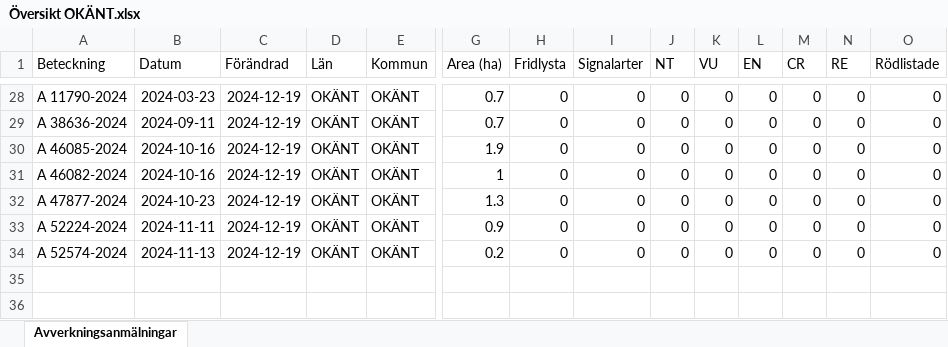
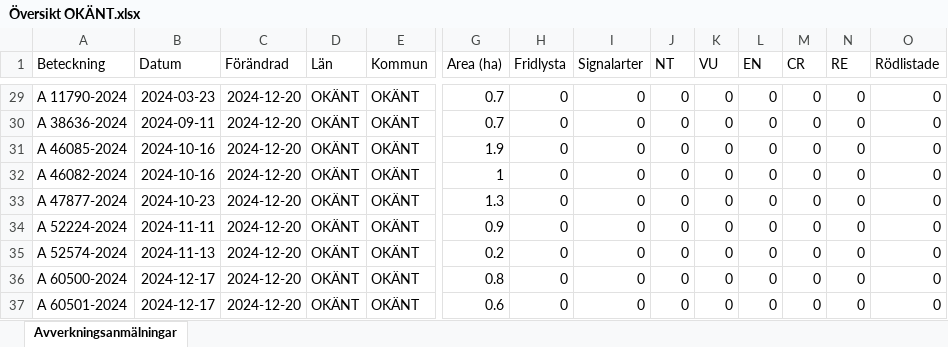
Before and after one commit to klasma/Logging_0000, an Excel workbook: Översikt OKÄNT.xlsx, sheet Avverkningsanmälningar, drawn as a sheet; only a part is shown, gaps mark what is left out; values as stored, in another font and other column widths than the file's, no borders; addresses are those after the commit; rows hold the shown columns only; the diff covers the shown part only; the diff names each change by its address in the sheet, - before the commit and + after, or states it on an @@ line.

```diff
--- a/Översikt OKÄNT.xlsx (sheet Avverkningsanmälningar)
+++ b/Översikt OKÄNT.xlsx (sheet Avverkningsanmälningar)
-C29:C35 (Förändrad): 2024-12-19
+C29:C35 (Förändrad): 2024-12-20
+row 36: A 60500-2024 | 2024-12-17 | 2024-12-20 | OKÄNT | OKÄNT | 0.8 | 0 | 0 | 0 | 0 | 0 | 0 | 0 | 0
+row 37: A 60501-2024 | 2024-12-17 | 2024-12-20 | OKÄNT | OKÄNT | 0.6 | 0 | 0 | 0 | 0 | 0 | 0 | 0 | 0
```
Also changed, not shown: 1 added row and 26 edited cells elsewhere in this sheet, 7 other files.
